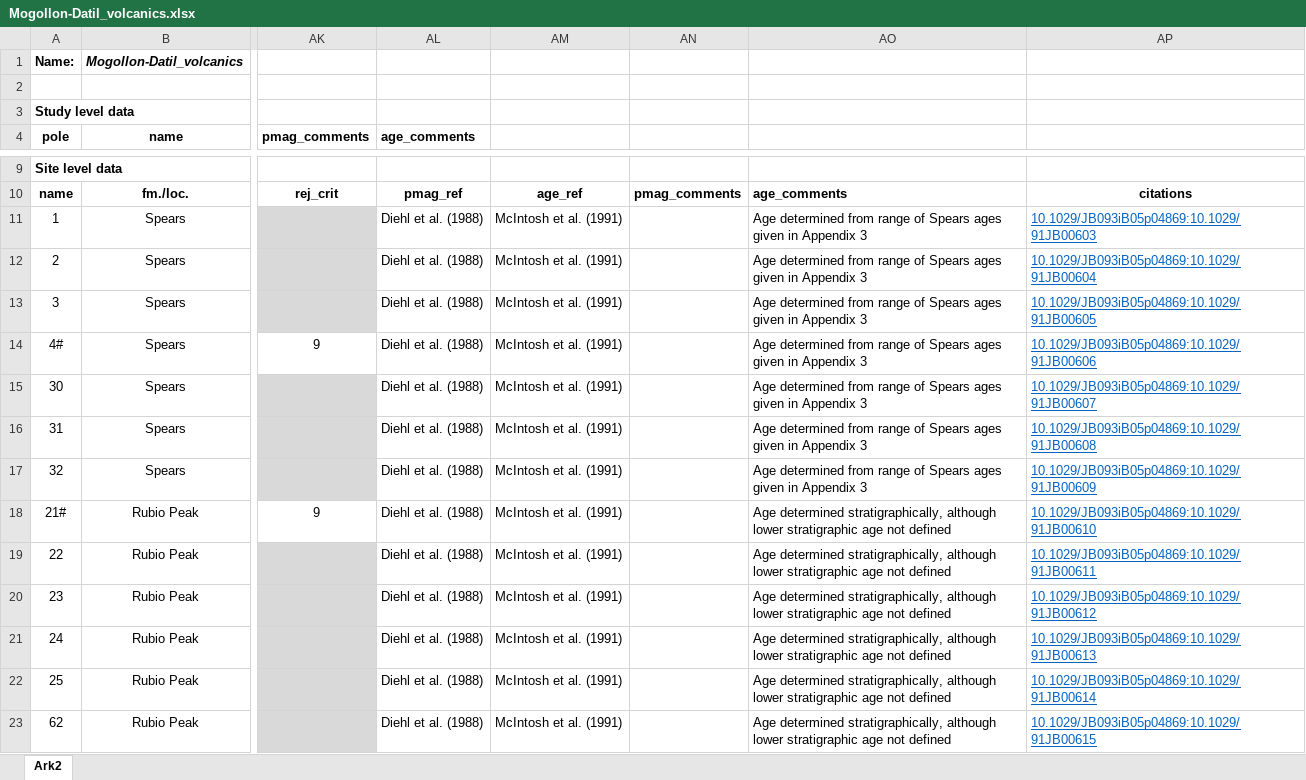
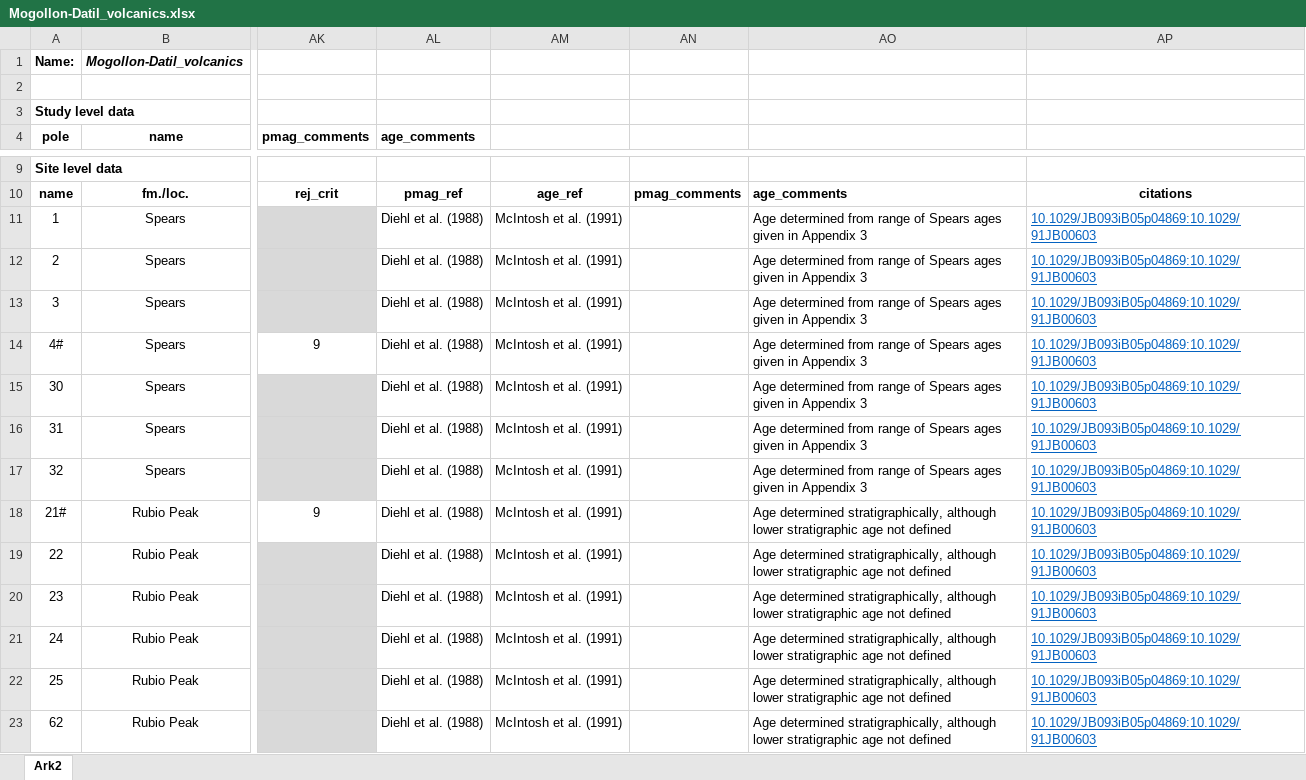
Before and after one commit to PolarWandering/Gallo_etal_2023_APWP_construction, an Excel workbook: data/vgp_database/Mogollon-Datil_volcanics.xlsx, sheet Ark2, drawn as a sheet; only a part is shown, gaps mark what is left out; values as stored, in another font and other column widths than the file's, no borders; the diff covers the shown part only; the diff names each change by its address in the sheet, - before the commit and + after, or states it on an @@ line.

```diff
--- a/data/vgp_database/Mogollon-Datil_volcanics.xlsx (sheet Ark2)
+++ b/data/vgp_database/Mogollon-Datil_volcanics.xlsx (sheet Ark2)
-AP12: 10.1029/JB093iB05p04869:10.1029/91JB00604
+AP12: 10.1029/JB093iB05p04869:10.1029/91JB00603
-AP13: 10.1029/JB093iB05p04869:10.1029/91JB00605
+AP13: 10.1029/JB093iB05p04869:10.1029/91JB00603
-AP14: 10.1029/JB093iB05p04869:10.1029/91JB00606
+AP14: 10.1029/JB093iB05p04869:10.1029/91JB00603
-AP15: 10.1029/JB093iB05p04869:10.1029/91JB00607
+AP15: 10.1029/JB093iB05p04869:10.1029/91JB00603
-AP16: 10.1029/JB093iB05p04869:10.1029/91JB00608
+AP16: 10.1029/JB093iB05p04869:10.1029/91JB00603
-AP17: 10.1029/JB093iB05p04869:10.1029/91JB00609
+AP17: 10.1029/JB093iB05p04869:10.1029/91JB00603
-AP18: 10.1029/JB093iB05p04869:10.1029/91JB00610
+AP18: 10.1029/JB093iB05p04869:10.1029/91JB00603
-AP19: 10.1029/JB093iB05p04869:10.1029/91JB00611
+AP19: 10.1029/JB093iB05p04869:10.1029/91JB00603
-AP20: 10.1029/JB093iB05p04869:10.1029/91JB00612
+AP20: 10.1029/JB093iB05p04869:10.1029/91JB00603
-AP21: 10.1029/JB093iB05p04869:10.1029/91JB00613
+AP21: 10.1029/JB093iB05p04869:10.1029/91JB00603
-AP22: 10.1029/JB093iB05p04869:10.1029/91JB00614
+AP22: 10.1029/JB093iB05p04869:10.1029/91JB00603
-AP23: 10.1029/JB093iB05p04869:10.1029/91JB00615
+AP23: 10.1029/JB093iB05p04869:10.1029/91JB00603
```
Also changed, not shown: 546 edited cells elsewhere in this sheet, data/vgp_database/Absaroka_volcanics.xlsx, data/vgp_database/Dinan_Bay_lavas.xlsx, 22 other files.
